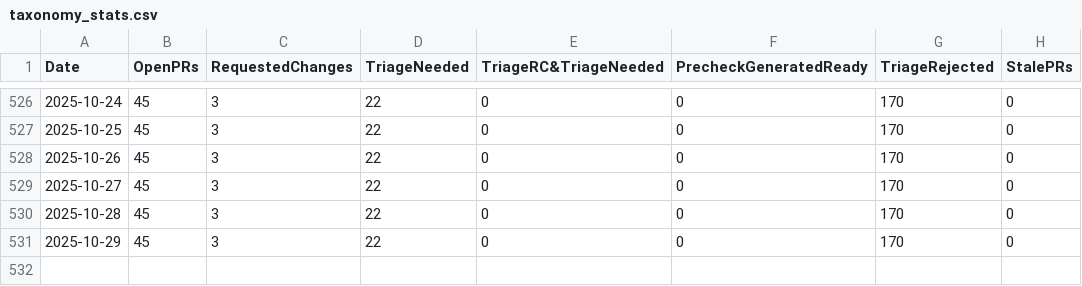
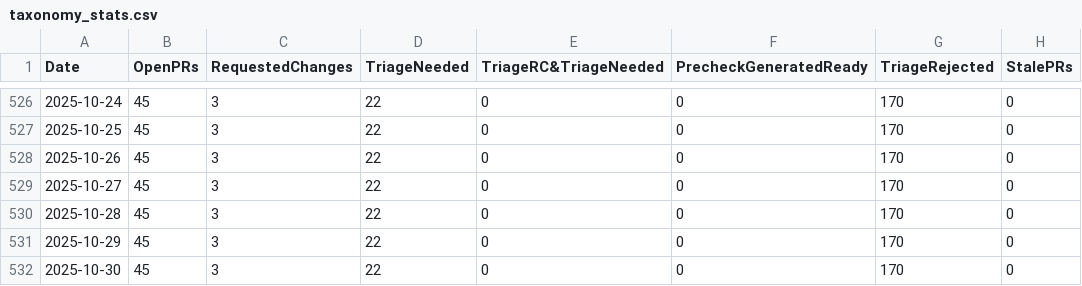
Before and after one commit to jjasghar/taxonomy_tracking, a CSV file: taxonomy_stats.csv, drawn as a sheet; only a part is shown, gaps mark what is left out; the diff names each change by its address in the sheet, - before the commit and + after, or states it on an @@ line.

```diff
--- a/taxonomy_stats.csv
+++ b/taxonomy_stats.csv
+row 532: 2025-10-30 | 45 | 3 | 22 | 0 | 0 | 170 | 0
```
